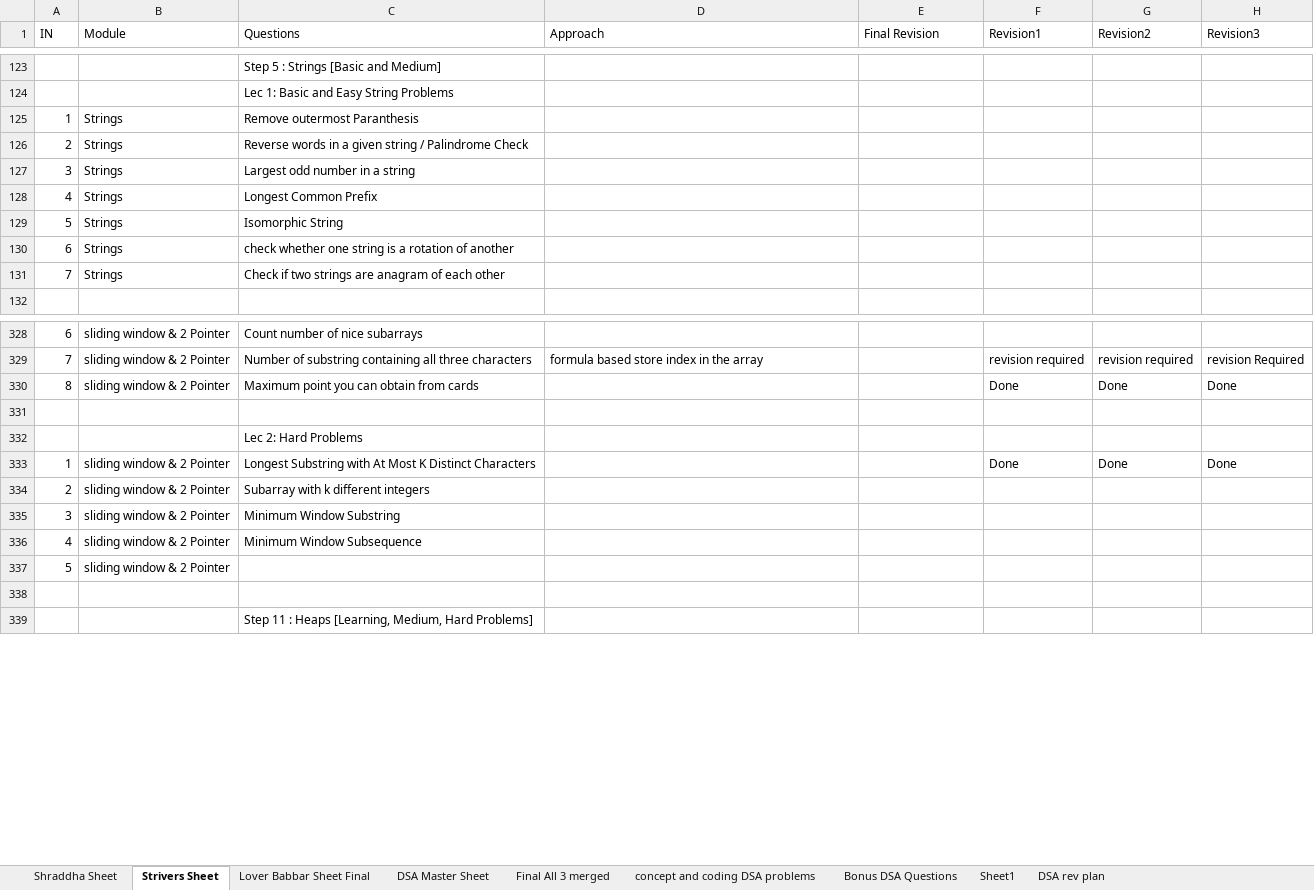
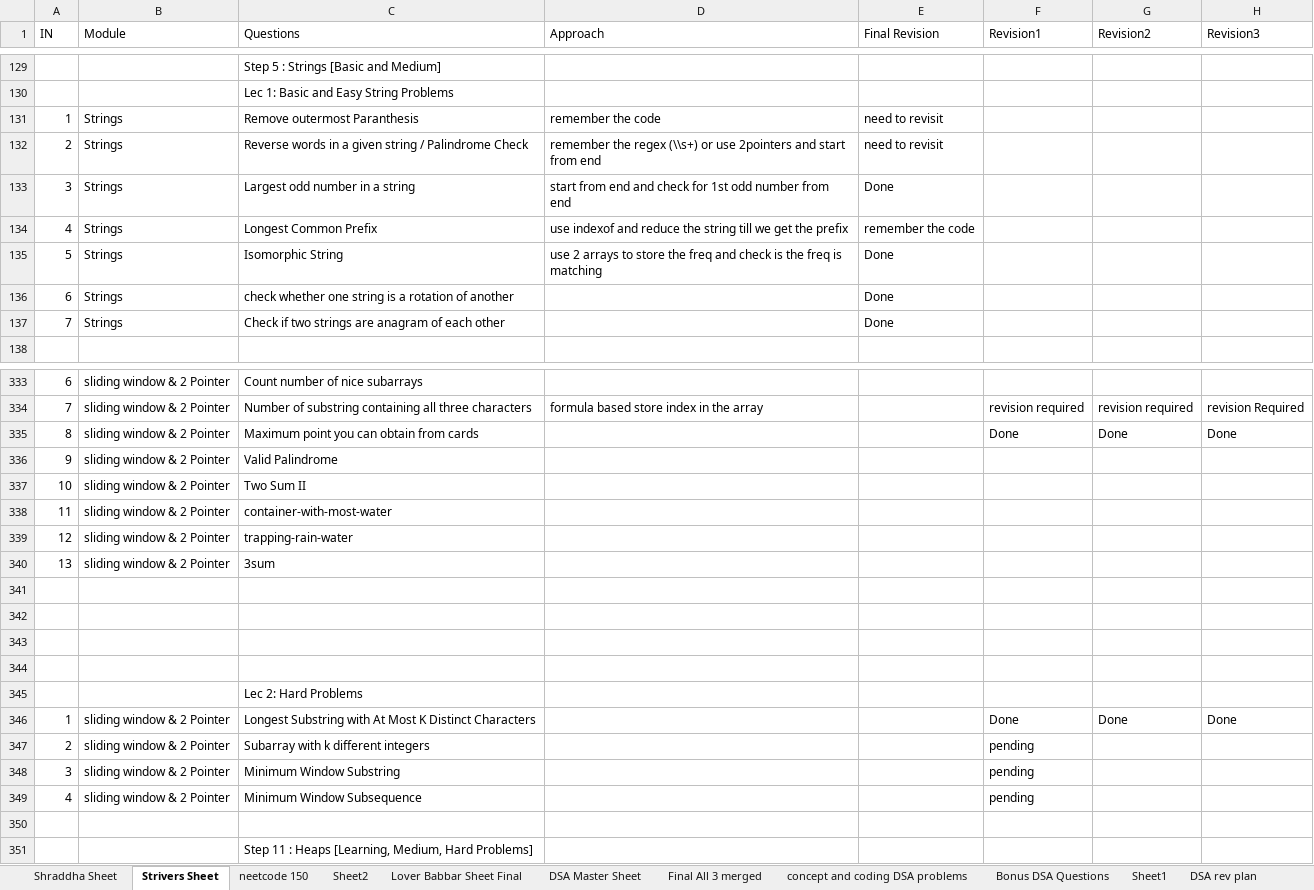
Before and after one commit to ronakvp1998/DSA, an Excel workbook: DSA Sheet.xlsx, sheet Strivers Sheet, drawn as a sheet; only a part is shown, gaps mark what is left out; values as stored, in another font and other column widths than the file's, no cell formats; table styles not drawn; removed rows and columns are numbered as before the commit, all else as after; the diff covers the shown part only; the diff names each change by its address in the sheet, - before the commit and + after, or states it on an @@ line.

```diff
--- a/DSA Sheet.xlsx (sheet Strivers Sheet)
+++ b/DSA Sheet.xlsx (sheet Strivers Sheet)
+sheet tab: neetcode 150
+sheet tab: Sheet2
-D131 (Approach): (empty)
+D131 (Approach): remember the code
-E131:E132 (Final Revision): (empty)
+E131:E132 (Final Revision): need to revisit
-D132 (Approach): (empty)
+D132 (Approach): remember the regex (\\s+) or use 2pointers and start from end
-D133 (Approach): (empty)
+D133 (Approach): start from end and check for 1st odd number from end
-E133 (Final Revision): (empty)
+E133 (Final Revision): Done
-D134 (Approach): (empty)
+D134 (Approach): use indexof and reduce the string till we get the prefix
-E134 (Final Revision): (empty)
+E134 (Final Revision): remember the code
-D135 (Approach): (empty)
+D135 (Approach): use 2 arrays to store the freq and check is the freq is matching
-E135:E137 (Final Revision): (empty)
+E135:E137 (Final Revision): Done
+row 336: 9 | sliding window & 2 Pointer | Valid Palindrome
+row 337: 10 | sliding window & 2 Pointer | Two Sum II
+row 338: 11 | sliding window & 2 Pointer | container-with-most-water
+row 339: 12 | sliding window & 2 Pointer | trapping-rain-water
+row 340: 13 | sliding window & 2 Pointer | 3sum
+row 341: (empty)
+row 342: (empty)
+row 343: (empty)
-F347:F349 (Revision1): (empty)
+F347:F349 (Revision1): pending
-row 337: 5 | sliding window & 2 Pointer
```
Also changed, not shown: 9 added rows, 3 removed rows and 66 edited cells elsewhere in this sheet, cell formats, 5 other files.
